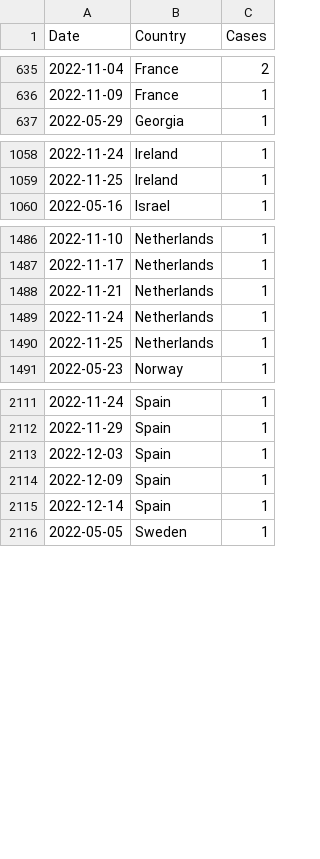
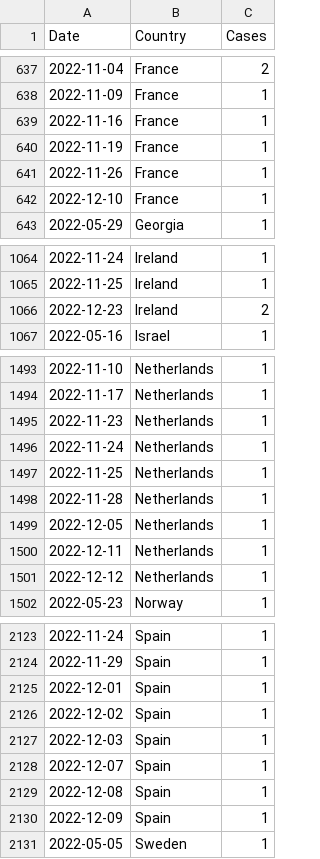
Before and after one commit to fbranda/monkeypox-opendata, a CSV file: ECDC-WHO/Epicurves/epicurve_by_country.csv, drawn as a sheet; only a part is shown, gaps mark what is left out; the diff covers the shown part only.

```diff
--- a/ECDC-WHO/Epicurves/epicurve_by_country.csv
+++ b/ECDC-WHO/Epicurves/epicurve_by_country.csv
@@ -636,2 +638,6 @@
 "2022-11-09","France","1"
+"2022-11-16","France","1"
+"2022-11-19","France","1"
+"2022-11-26","France","1"
+"2022-12-10","France","1"
 "2022-05-29","Georgia","1"
@@ -1059,2 +1065,3 @@
 "2022-11-25","Ireland","1"
+"2022-12-23","Ireland","2"
 "2022-05-16","Israel","1"
@@ -1487,5 +1494,9 @@
 "2022-11-17","Netherlands","1"
-"2022-11-21","Netherlands","1"
+"2022-11-23","Netherlands","1"
 "2022-11-24","Netherlands","1"
 "2022-11-25","Netherlands","1"
+"2022-11-28","Netherlands","1"
+"2022-12-05","Netherlands","1"
+"2022-12-11","Netherlands","1"
+"2022-12-12","Netherlands","1"
 "2022-05-23","Norway","1"
@@ -2112,5 +2124,8 @@
 "2022-11-29","Spain","1"
+"2022-12-01","Spain","1"
+"2022-12-02","Spain","1"
 "2022-12-03","Spain","1"
+"2022-12-07","Spain","1"
+"2022-12-08","Spain","1"
 "2022-12-09","Spain","1"
-"2022-12-14","Spain","1"
 "2022-05-05","Sweden","1"
```
Also changed, not shown: 5 added rows and 15 edited cells elsewhere in this file, ECDC-WHO/Clinical-description/timeseries_symptoms.csv, ECDC-WHO/Demographics/timeseries_age_sex_cases.csv, 14 other files.
